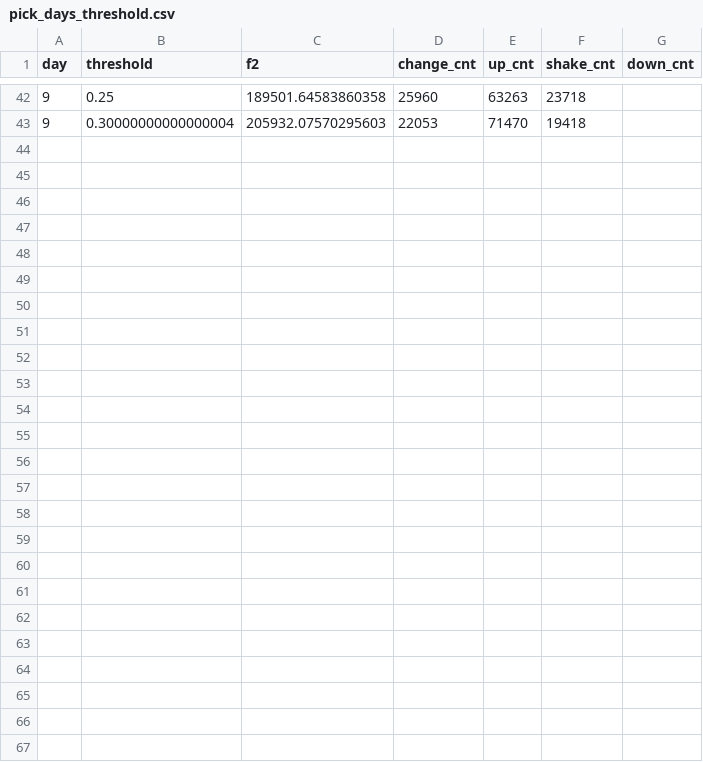
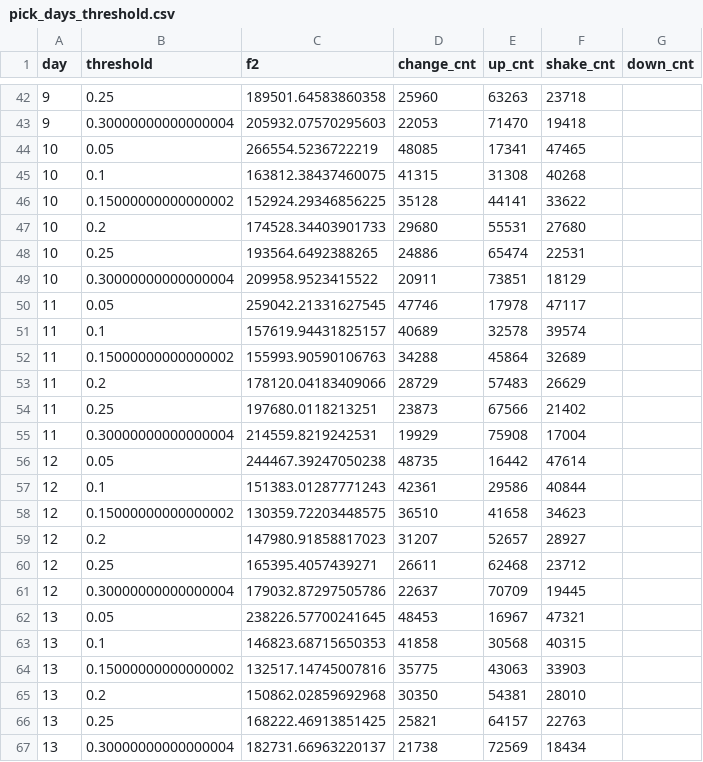
Before and after one commit to martinrises/fdskalfjsdl, a CSV file: data/pick_days_threshold.csv, drawn as a sheet; only a part is shown, gaps mark what is left out; the diff names each change by its address in the sheet, - before the commit and + after, or states it on an @@ line.

Commit message:
add data

```diff
--- a/data/pick_days_threshold.csv
+++ b/data/pick_days_threshold.csv
+row 44: 10 | 0.05 | 266554.5236722219 | 48085 | 17341 | 47465
+row 45: 10 | 0.1 | 163812.38437460075 | 41315 | 31308 | 40268
+row 46: 10 | 0.15000000000000002 | 152924.29346856225 | 35128 | 44141 | 33622
+row 47: 10 | 0.2 | 174528.34403901733 | 29680 | 55531 | 27680
+row 48: 10 | 0.25 | 193564.6492388265 | 24886 | 65474 | 22531
+row 49: 10 | 0.30000000000000004 | 209958.9523415522 | 20911 | 73851 | 18129
+row 50: 11 | 0.05 | 259042.21331627545 | 47746 | 17978 | 47117
+row 51: 11 | 0.1 | 157619.94431825157 | 40689 | 32578 | 39574
+row 52: 11 | 0.15000000000000002 | 155993.90590106763 | 34288 | 45864 | 32689
+row 53: 11 | 0.2 | 178120.04183409066 | 28729 | 57483 | 26629
+row 54: 11 | 0.25 | 197680.0118213251 | 23873 | 67566 | 21402
+row 55: 11 | 0.30000000000000004 | 214559.8219242531 | 19929 | 75908 | 17004
+row 56: 12 | 0.05 | 244467.39247050238 | 48735 | 16442 | 47614
+row 57: 12 | 0.1 | 151383.01287771243 | 42361 | 29586 | 40844
+row 58: 12 | 0.15000000000000002 | 130359.72203448575 | 36510 | 41658 | 34623
+row 59: 12 | 0.2 | 147980.91858817023 | 31207 | 52657 | 28927
+row 60: 12 | 0.25 | 165395.4057439271 | 26611 | 62468 | 23712
+row 61: 12 | 0.30000000000000004 | 179032.87297505786 | 22637 | 70709 | 19445
+row 62: 13 | 0.05 | 238226.57700241645 | 48453 | 16967 | 47321
+row 63: 13 | 0.1 | 146823.68715650353 | 41858 | 30568 | 40315
+row 64: 13 | 0.15000000000000002 | 132517.14745007816 | 35775 | 43063 | 33903
+row 65: 13 | 0.2 | 150862.02859692968 | 30350 | 54381 | 28010
+row 66: 13 | 0.25 | 168222.46913851425 | 25821 | 64157 | 22763
+row 67: 13 | 0.30000000000000004 | 182731.66963220137 | 21738 | 72569 | 18434
```
